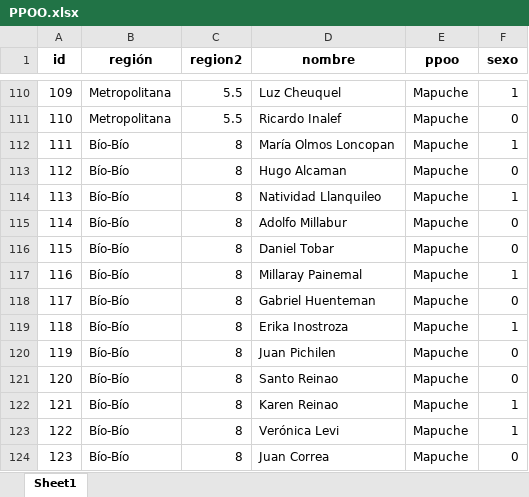
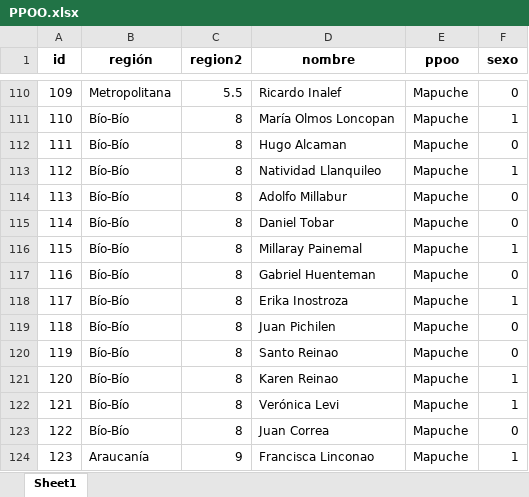
Before and after one commit to tresquintos/candidatos, an Excel workbook: constituyentes 2021/PPOO.xlsx, sheet Sheet1, drawn as a sheet; only a part is shown, gaps mark what is left out; values as stored, in another font and other column widths than the file's, no borders; the diff covers the shown part only; the diff names each change by its address in the sheet, - before the commit and + after, or states it on an @@ line.

```diff
--- a/constituyentes 2021/PPOO.xlsx (sheet Sheet1)
+++ b/constituyentes 2021/PPOO.xlsx (sheet Sheet1)
-D110 (nombre): Luz Cheuquel
+D110 (nombre): Ricardo Inalef
-F110 (sexo): 1
+F110 (sexo): 0
-B111 (región): Metropolitana
+B111 (región): Bío-Bío
-C111 (region2): 5.5
+C111 (region2): 8
-D111 (nombre): Ricardo Inalef
+D111 (nombre): María Olmos Loncopan
-F111 (sexo): 0
+F111 (sexo): 1
-D112 (nombre): María Olmos Loncopan
+D112 (nombre): Hugo Alcaman
-F112 (sexo): 1
+F112 (sexo): 0
-D113 (nombre): Hugo Alcaman
+D113 (nombre): Natividad Llanquileo
-F113 (sexo): 0
+F113 (sexo): 1
-D114 (nombre): Natividad Llanquileo
+D114 (nombre): Adolfo Millabur
-F114 (sexo): 1
+F114 (sexo): 0
-D115 (nombre): Adolfo Millabur
+D115 (nombre): Daniel Tobar
-D116 (nombre): Daniel Tobar
+D116 (nombre): Millaray Painemal
-F116 (sexo): 0
+F116 (sexo): 1
-D117 (nombre): Millaray Painemal
+D117 (nombre): Gabriel Huenteman
-F117 (sexo): 1
+F117 (sexo): 0
-D118 (nombre): Gabriel Huenteman
+D118 (nombre): Erika Inostroza
-F118 (sexo): 0
+F118 (sexo): 1
-D119 (nombre): Erika Inostroza
+D119 (nombre): Juan Pichilen
-F119 (sexo): 1
+F119 (sexo): 0
-D120 (nombre): Juan Pichilen
+D120 (nombre): Santo Reinao
-D121 (nombre): Santo Reinao
+D121 (nombre): Karen Reinao
-F121 (sexo): 0
+F121 (sexo): 1
-D122 (nombre): Karen Reinao
+D122 (nombre): Verónica Levi
-D123 (nombre): Verónica Levi
+D123 (nombre): Juan Correa
-F123 (sexo): 1
+F123 (sexo): 0
-B124 (región): Bío-Bío
+B124 (región): Araucanía
-C124 (region2): 8
+C124 (region2): 9
-D124 (nombre): Juan Correa
+D124 (nombre): Francisca Linconao
-F124 (sexo): 0
+F124 (sexo): 1
```
Also changed, not shown: 4 added rows, 4 removed rows and 137 edited cells elsewhere in this sheet, 1 other file.
